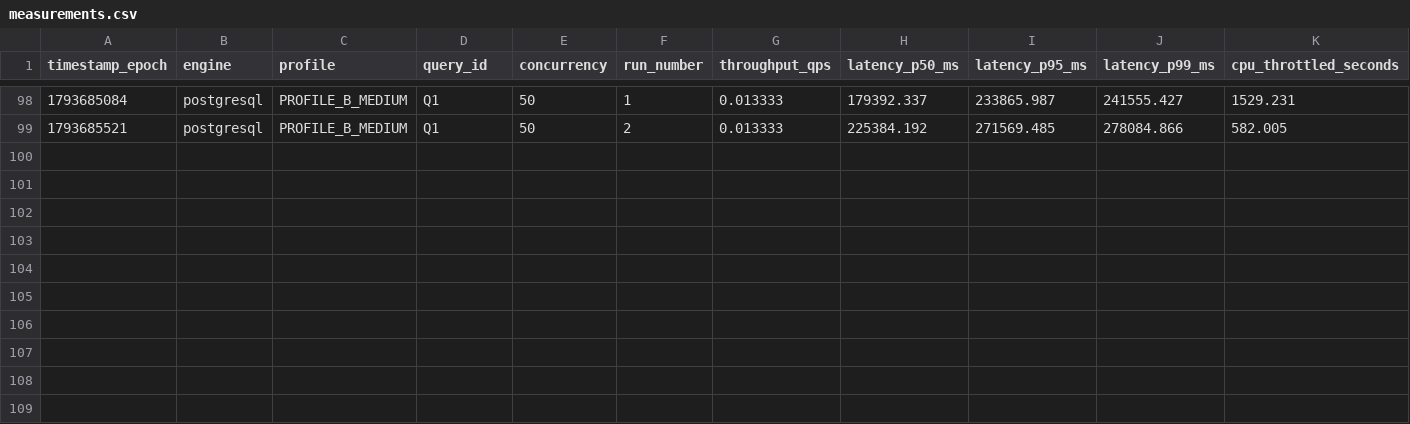
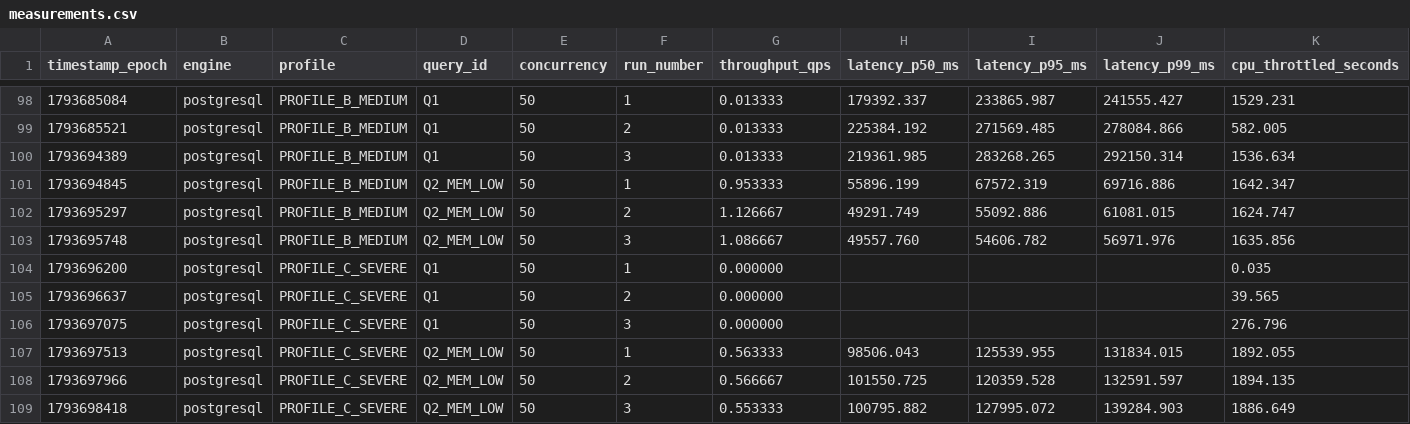
Before and after one commit to hornet3113/benchmark-json-contention, a CSV file: results/measurements.csv, drawn as a sheet; only a part is shown, gaps mark what is left out; rows hold the shown columns only; the diff names each change by its address in the sheet, - before the commit and + after, or states it on an @@ line.

Commit message:
F8: tanda 1 completa, 108 de 108 corridas
Bloque 5: 4 celdas, 10 repeticiones, 0 fallos. El recuento del dataset tras
cada OOM funcionó con el reintento: ninguna parada en falso.

results/measurements.csv: 108 filas, 36 celdas, VÁLIDO con --expect-rows 108.
Ninguna combinación falta ni está repetida. Cero descartes (R-27.1).
Estados: 78 ok, 18 spill, 7 error, 5 oom. 24 filas con disk_spill=true, todas
de Postgres con Q1; ninguna de Mongo.

postgresql x C x Q1 x c=50 no completó ni una consulta en las 3 repeticiones:
throughput 0.000 y oom en todas. Es el extremo del experimento, y la fila dice
lo que pasó sin inventar nada (A4).

Criterios de PLAN F8: cumplidos el conteo de filas, el validador, la evidencia
del flush y los 12 planes de c=1. Pendiente el correlacionado de logs (F8-c).
Seis celdas medibles incumplen estabilidad, todas de Q2_MEM_LOW: dos por CV y
cuatro solo por la tendencia del p50 (F8-e).

```diff
--- a/results/measurements.csv
+++ b/results/measurements.csv
+row 100: 1793694389 | postgresql | PROFILE_B_MEDIUM | Q1 | 50 | 3 | 0.013333 | 219361.985 | 283268.265 | 292150.314 | 1536.634
+row 101: 1793694845 | postgresql | PROFILE_B_MEDIUM | Q2_MEM_LOW | 50 | 1 | 0.953333 | 55896.199 | 67572.319 | 69716.886 | 1642.347
+row 102: 1793695297 | postgresql | PROFILE_B_MEDIUM | Q2_MEM_LOW | 50 | 2 | 1.126667 | 49291.749 | 55092.886 | 61081.015 | 1624.747
+row 103: 1793695748 | postgresql | PROFILE_B_MEDIUM | Q2_MEM_LOW | 50 | 3 | 1.086667 | 49557.760 | 54606.782 | 56971.976 | 1635.856
+row 104: 1793696200 | postgresql | PROFILE_C_SEVERE | Q1 | 50 | 1 | 0.000000 |  |  |  | 0.035
+row 105: 1793696637 | postgresql | PROFILE_C_SEVERE | Q1 | 50 | 2 | 0.000000 |  |  |  | 39.565
+row 106: 1793697075 | postgresql | PROFILE_C_SEVERE | Q1 | 50 | 3 | 0.000000 |  |  |  | 276.796
+row 107: 1793697513 | postgresql | PROFILE_C_SEVERE | Q2_MEM_LOW | 50 | 1 | 0.563333 | 98506.043 | 125539.955 | 131834.015 | 1892.055
+row 108: 1793697966 | postgresql | PROFILE_C_SEVERE | Q2_MEM_LOW | 50 | 2 | 0.566667 | 101550.725 | 120359.528 | 132591.597 | 1894.135
+row 109: 1793698418 | postgresql | PROFILE_C_SEVERE | Q2_MEM_LOW | 50 | 3 | 0.553333 | 100795.882 | 127995.072 | 139284.903 | 1886.649
```
Also changed, not shown: 25 other files.
